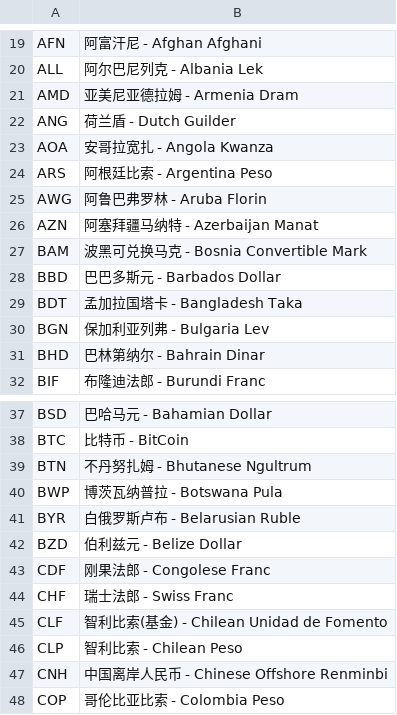
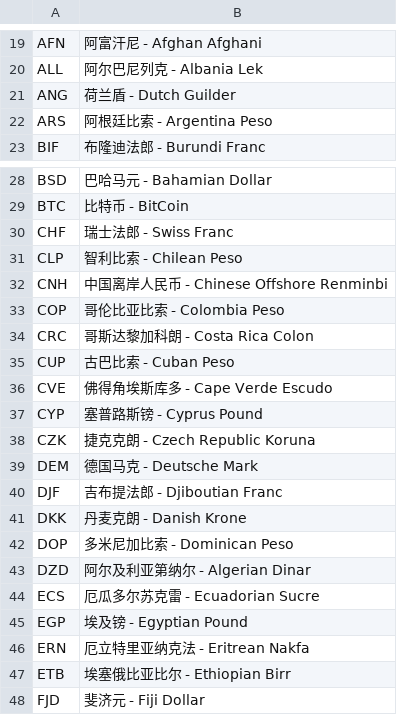
Before and after one commit to tantansir/2024-ERP-Material-Management-System-Design, a CSV file: MM/data/currency.csv, drawn as a sheet; only a part is shown, gaps mark what is left out; the shorter side is filled out with more unchanged rows; the diff covers the shown part only; the diff names each change by its address in the sheet, - before the commit and + after, or states it on an @@ line.

```diff
--- a/MM/data/currency.csv
+++ b/MM/data/currency.csv
-row 21: AMD | 亚美尼亚德拉姆 - Armenia Dram
-row 23: AOA | 安哥拉宽扎 - Angola Kwanza
-row 25: AWG | 阿鲁巴弗罗林 - Aruba Florin
-row 26: AZN | 阿塞拜疆马纳特 - Azerbaijan Manat
-row 27: BAM | 波黑可兑换马克 - Bosnia Convertible Mark
-row 28: BBD | 巴巴多斯元 - Barbados Dollar
-row 29: BDT | 孟加拉国塔卡 - Bangladesh Taka
-row 30: BGN | 保加利亚列弗 - Bulgaria Lev
-row 31: BHD | 巴林第纳尔 - Bahrain Dinar
-row 39: BTN | 不丹努扎姆 - Bhutanese Ngultrum
-row 40: BWP | 博茨瓦纳普拉 - Botswana Pula
-row 41: BYR | 白俄罗斯卢布 - Belarusian Ruble
-row 42: BZD | 伯利兹元 - Belize Dollar
-row 43: CDF | 刚果法郎 - Congolese Franc
-row 45: CLF | 智利比索(基金) - Chilean Unidad de Fomento
```
Also changed, not shown: 83 removed rows elsewhere in this file, MM/data/country.csv, MM/data/language.csv, 2 other files.
